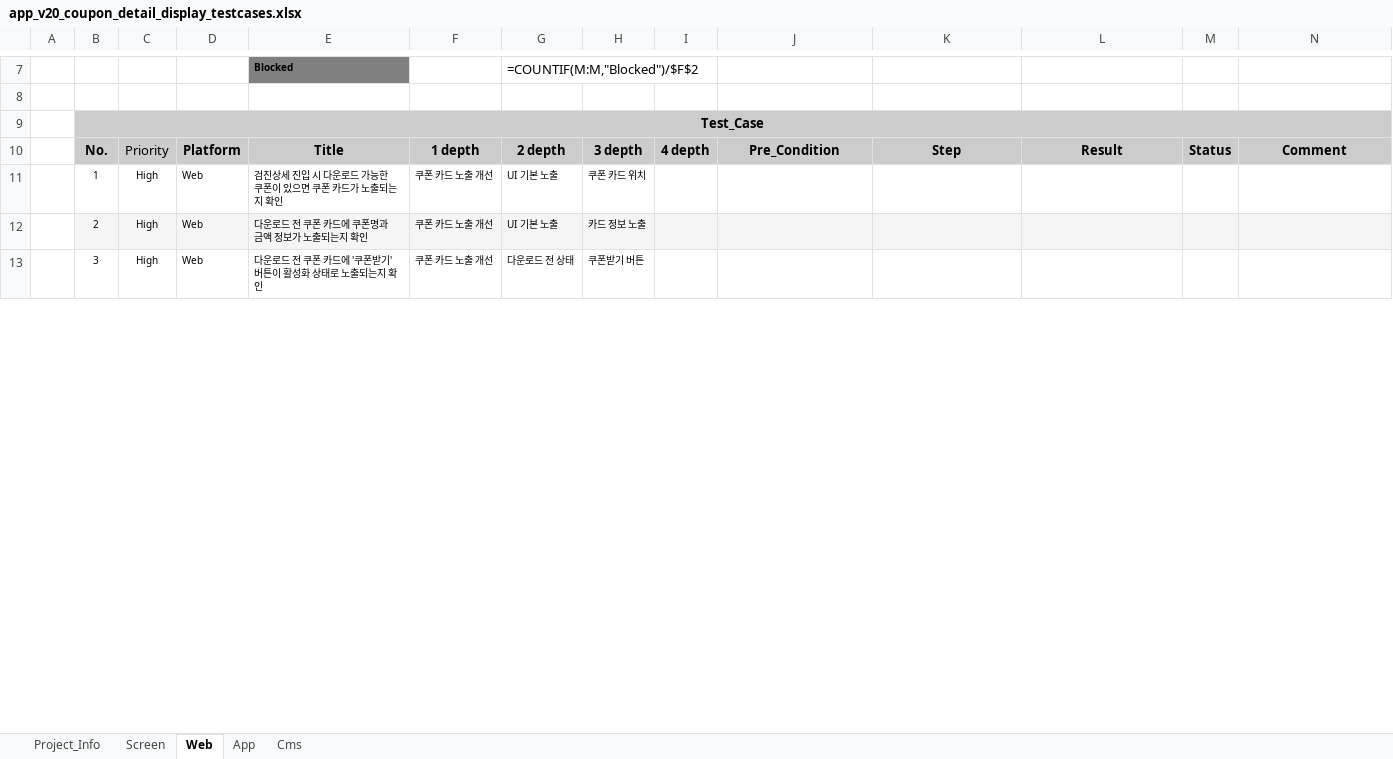
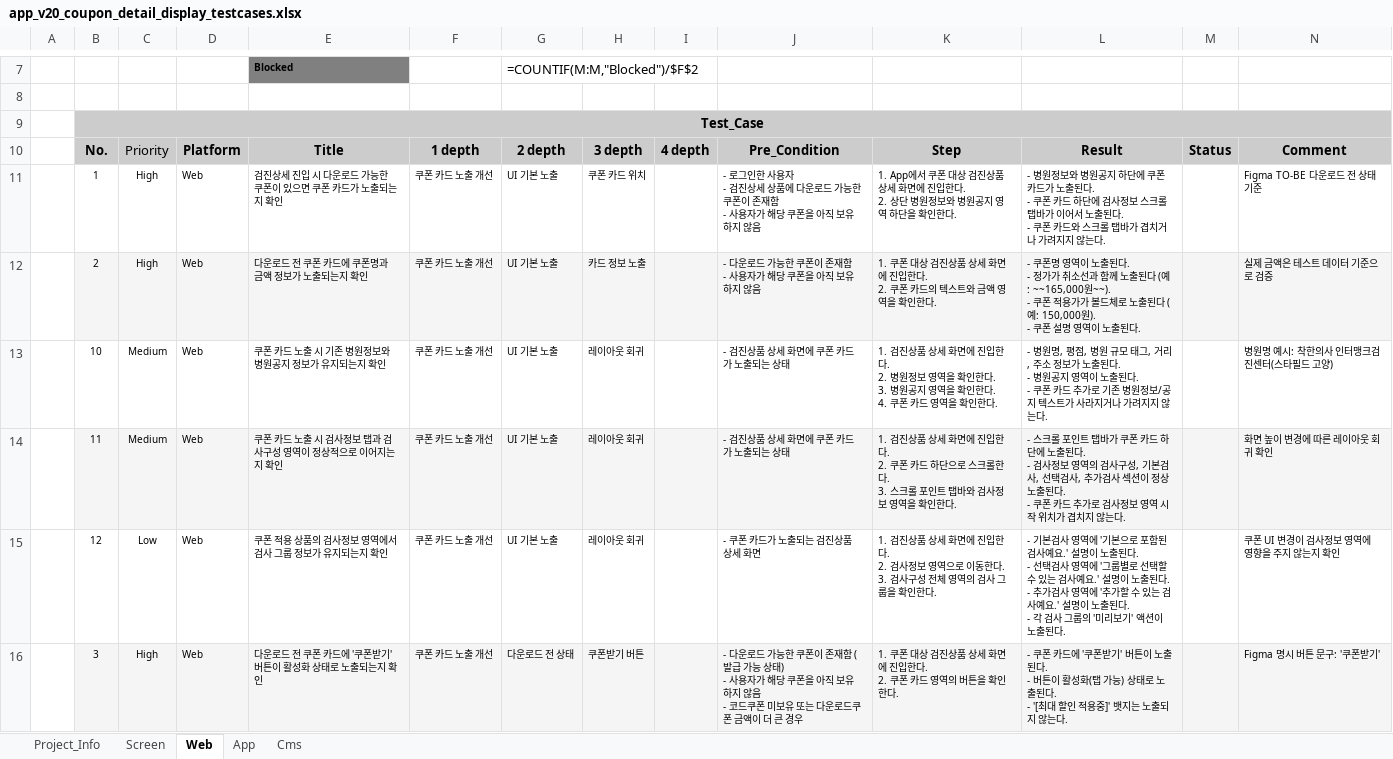
Before and after one commit to yoyooyoyoyo/qa-tc, an Excel workbook: docs/testcases/app_v20_coupon_detail_display_testcases.xlsx, sheet Web, drawn as a sheet; only a part is shown, gaps mark what is left out; values as stored, in another font and other column widths than the file's, no borders; formulas without a stored value are shown as written; conditional formats not drawn; addresses are those after the commit; rows hold the shown columns only; ↵ is a line break in a cell; the diff covers the shown part only; the diff names each change by its address in the sheet, - before the commit and + after, or states it on an @@ line.

```diff
--- a/docs/testcases/app_v20_coupon_detail_display_testcases.xlsx (sheet Web)
+++ b/docs/testcases/app_v20_coupon_detail_display_testcases.xlsx (sheet Web)
-J11: (empty)
+J11: - 로그인한 사용자 ↵ - 검진상세 상품에 다운로드 가능한 쿠폰이 존재함 ↵ - 사용자가 해당 쿠폰을 아직 보유하지 않음
-K11: (empty)
+K11: 1. App에서 쿠폰 대상 검진상품 상세 화면에 진입한다. ↵ 2. 상단 병원정보와 병원공지 영역 하단을 확인한다.
-L11: (empty)
+L11: - 병원정보와 병원공지 하단에 쿠폰 카드가 노출된다. ↵ - 쿠폰 카드 하단에 검사정보 스크롤 탭바가 이어서 노출된다. ↵ - 쿠폰 카드와 스크롤 탭바가 겹치거나 가려지지 않는다.
-N11: (empty)
+N11: Figma TO-BE 다운로드 전 상태 기준
-J12: (empty)
+J12: - 다운로드 가능한 쿠폰이 존재함 ↵ - 사용자가 해당 쿠폰을 아직 보유하지 않음
-K12: (empty)
+K12: 1. 쿠폰 대상 검진상품 상세 화면에 진입한다. ↵ 2. 쿠폰 카드의 텍스트와 금액 영역을 확인한다.
-L12: (empty)
+L12: - 쿠폰명 영역이 노출된다. ↵ - 정가가 취소선과 함께 노출된다 (예: ~~165,000원~~). ↵ - 쿠폰 적용가가 볼드체로 노출된다 (예: 150,000원). ↵ - 쿠폰 설명 영역이 노출된다.
-N12: (empty)
+N12: 실제 금액은 테스트 데이터 기준으로 검증
+row 13:  | 10 | Medium | Web | 쿠폰 카드 노출 시 기존 병원정보와 병원공지 정보가 유지되는지 확인 | 쿠폰 카드 노출 개선 | UI 기본 노출 | 레이아웃 회귀 |  | - 검진상품 상세 화면에 쿠폰 카드가 노출되는 상태 | 1. 검진상품 상세 화면에 진입한다. ↵ 2. 병원정보 영역을 확인한다. ↵ 3. 병원공지 영역을 확인한다. ↵ 4. 쿠폰 카드 영역을 확인한다. | - 병원명, 평점, 병원 규모 태그, 거리, 주소 정보가 노출된다. ↵ - 병원공지 영역이 노출된다. ↵ - 쿠폰 카드 추가로 기존 병원정보/공지 텍스트가 사라지거나 가려지지 않는다. |  | 병원명 예시: 착한의사 인터맹크검진센터(스타필드 고양)
+row 14:  | 11 | Medium | Web | 쿠폰 카드 노출 시 검사정보 탭과 검사구성 영역이 정상적으로 이어지는지 확인 | 쿠폰 카드 노출 개선 | UI 기본 노출 | 레이아웃 회귀 |  | - 검진상품 상세 화면에 쿠폰 카드가 노출되는 상태 | 1. 검진상품 상세 화면에 진입한다. ↵ 2. 쿠폰 카드 하단으로 스크롤한다. ↵ 3. 스크롤 포인트 탭바와 검사정보 영역을 확인한다. | - 스크롤 포인트 탭바가 쿠폰 카드 하단에 노출된다. ↵ - 검사정보 영역의 검사구성, 기본검사, 선택검사, 추가검사 섹션이 정상 노출된다. ↵ - 쿠폰 카드 추가로 검사정보 영역 시작 위치가 겹치지 않는다. |  | 화면 높이 변경에 따른 레이아웃 회귀 확인
+row 15:  | 12 | Low | Web | 쿠폰 적용 상품의 검사정보 영역에서 검사 그룹 정보가 유지되는지 확인 | 쿠폰 카드 노출 개선 | UI 기본 노출 | 레이아웃 회귀 |  | - 쿠폰 카드가 노출되는 검진상품 상세 화면 | 1. 검진상품 상세 화면에 진입한다. ↵ 2. 검사정보 영역으로 이동한다. ↵ 3. 검사구성 전체 영역의 검사 그룹을 확인한다. | - 기본검사 영역에 '기본으로 포함된 검사예요.' 설명이 노출된다. ↵ - 선택검사 영역에 '그룹별로 선택할 수 있는 검사예요.' 설명이 노출된다. ↵ - 추가검사 영역에 '추가할 수 있는 검사예요.' 설명이 노출된다. ↵ - 각 검사 그룹의 '미리보기' 액션이 노출된다. |  | 쿠폰 UI 변경이 검사정보 영역에 영향을 주지 않는지 확인
-B16:N16 fill: none
+B16:N16 fill: #F5F5F5
-J16: (empty)
+J16: - 다운로드 가능한 쿠폰이 존재함 (발급 가능 상태) ↵ - 사용자가 해당 쿠폰을 아직 보유하지 않음 ↵ - 코드쿠폰 미보유 또는 다운로드쿠폰 금액이 더 큰 경우
-K16: (empty)
+K16: 1. 쿠폰 대상 검진상품 상세 화면에 진입한다. ↵ 2. 쿠폰 카드 영역의 버튼을 확인한다.
-L16: (empty)
+L16: - 쿠폰 카드에 '쿠폰받기' 버튼이 노출된다. ↵ - 버튼이 활성화(탭 가능) 상태로 노출된다. ↵ - '[최대 할인 적용중]' 뱃지는 노출되지 않는다.
-N16: (empty)
+N16: Figma 명시 버튼 문구: '쿠폰받기'
```
Also changed, not shown: 25 added rows, 8 removed rows, 87 edited cells and cell formats elsewhere in this sheet, 1 other file.
